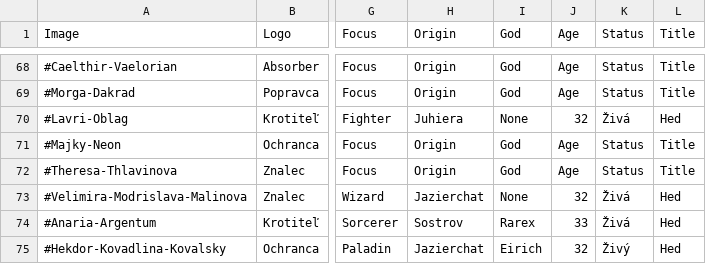
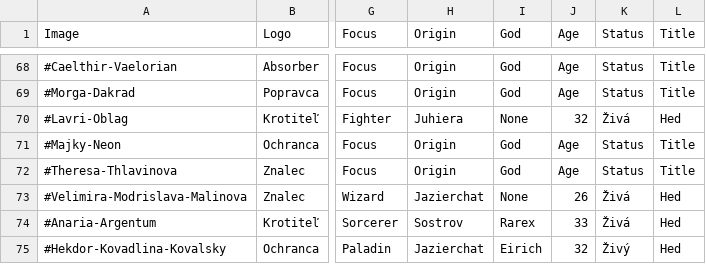
Before and after one commit to Beariar/ALP, a CSV file: Postavy/_PostavyFormat4.csv, drawn as a sheet; only a part is shown, gaps mark what is left out; the diff names each change by its address in the sheet, - before the commit and + after, or states it on an @@ line.

```diff
--- a/Postavy/_PostavyFormat4.csv
+++ b/Postavy/_PostavyFormat4.csv
-J73 (Age): 32
+J73 (Age): 26
```
Also changed, not shown: 1 other file.
